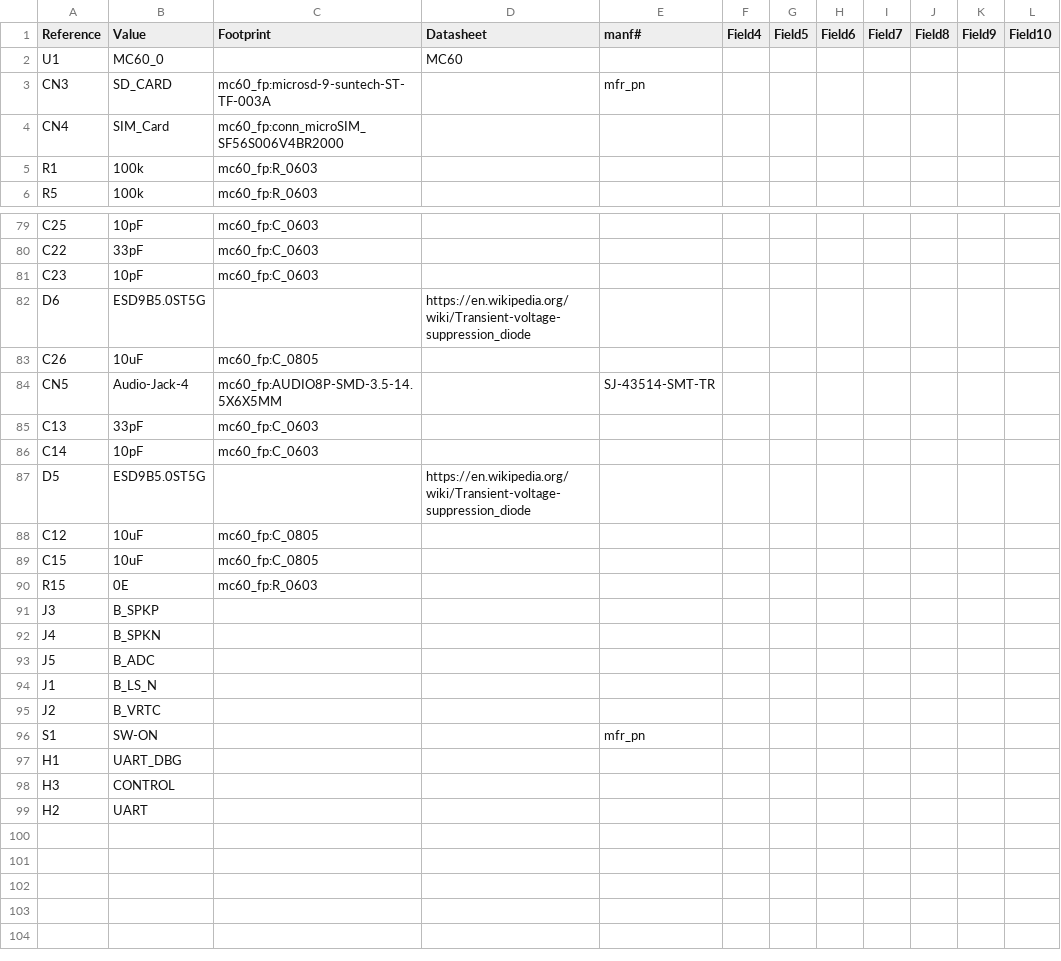
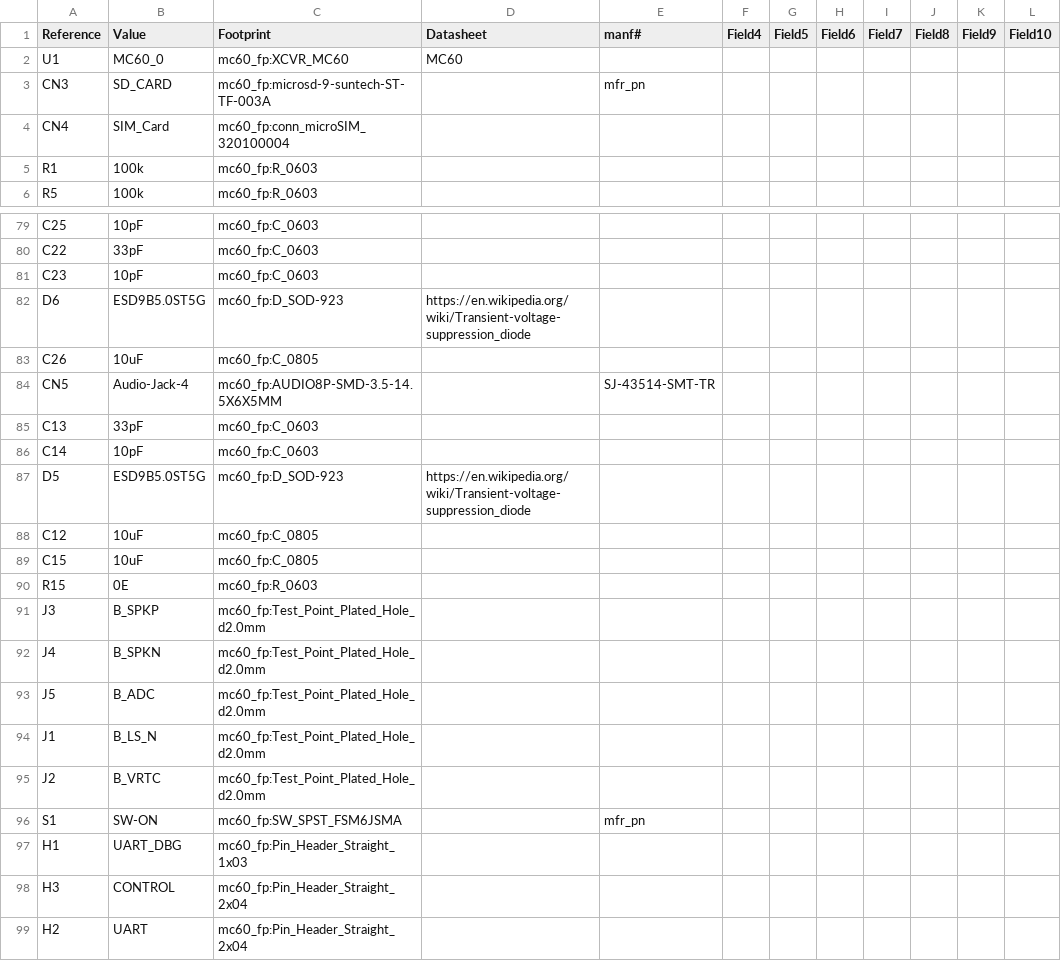
Before and after one commit to wyolum/MC60, a CSV file: kicad/mc60_sch_BoM.csv, drawn as a sheet; only a part is shown, gaps mark what is left out; the diff covers the shown part only; the diff names each change by its address in the sheet, - before the commit and + after, or states it on an @@ line.

```diff
--- a/kicad/mc60_sch_BoM.csv
+++ b/kicad/mc60_sch_BoM.csv
-C2 (Footprint): (empty)
+C2 (Footprint): mc60_fp:XCVR_MC60
-C4 (Footprint): mc60_fp:conn_microSIM_SF56S006V4BR2000
+C4 (Footprint): mc60_fp:conn_microSIM_320100004
-C82 (Footprint): (empty)
+C82 (Footprint): mc60_fp:D_SOD-923
-C87 (Footprint): (empty)
+C87 (Footprint): mc60_fp:D_SOD-923
-C91:C95 (Footprint): (empty)
+C91:C95 (Footprint): mc60_fp:Test_Point_Plated_Hole_d2.0mm
-C96 (Footprint): (empty)
+C96 (Footprint): mc60_fp:SW_SPST_FSM6JSMA
-C97 (Footprint): (empty)
+C97 (Footprint): mc60_fp:Pin_Header_Straight_1x03
-C98:C99 (Footprint): (empty)
+C98:C99 (Footprint): mc60_fp:Pin_Header_Straight_2x04
```
Also changed, not shown: 12 edited cells elsewhere in this file, 27 other files.
